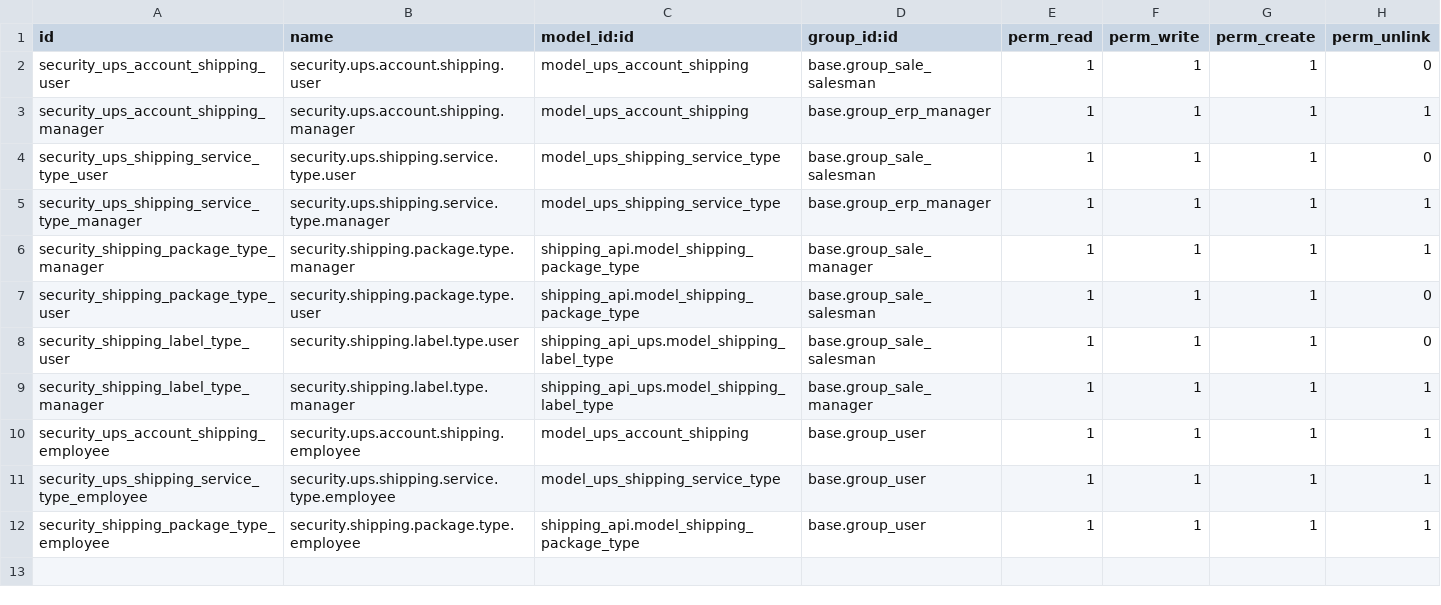
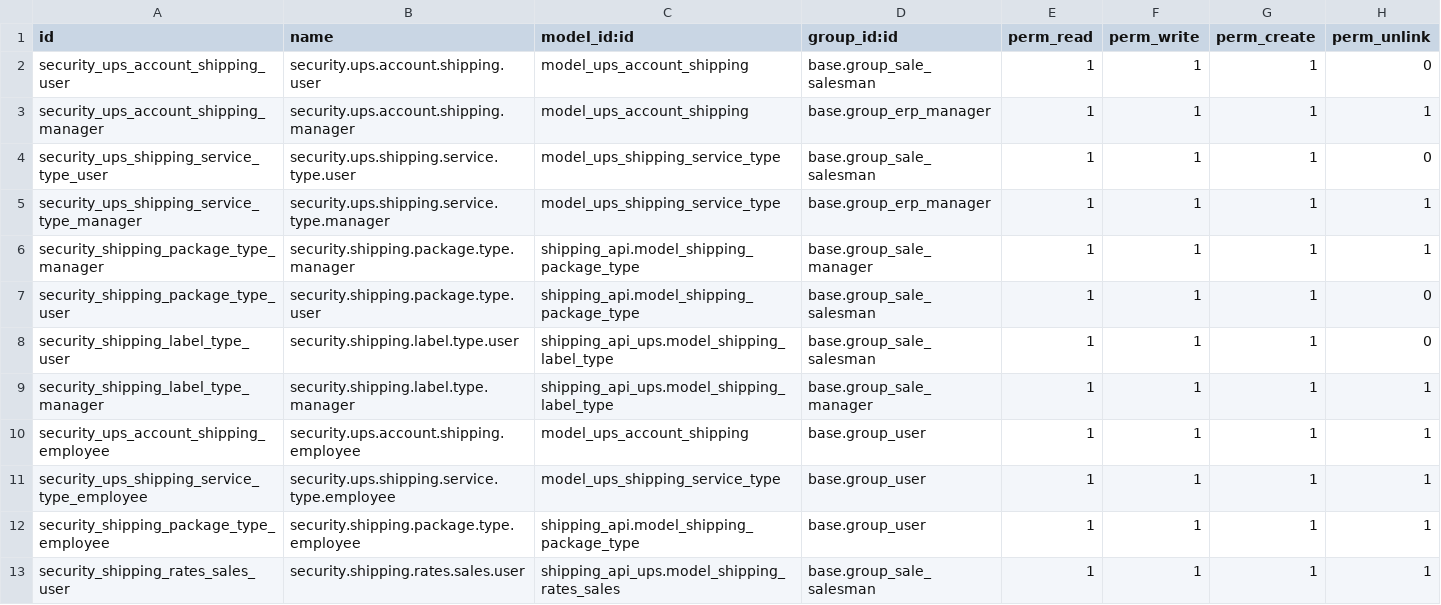
Before and after one commit to GoContractPro/Odoo-GCP, a CSV file: shipping_api_ups/security/ir.model.access.csv, drawn as a sheet.

Commit message:
Add Security for shipping_rates_sales model to sales user group

```diff
--- a/shipping_api_ups/security/ir.model.access.csv
+++ b/shipping_api_ups/security/ir.model.access.csv
@@ -12 +12,2 @@
 "security_shipping_package_type_employee","security.shipping.package.type.employee","shipping_api.model_shipping_package_type","base.group_user",1,1,1,1
+"security_shipping_rates_sales_user","security.shipping.rates.sales.user","shipping_api_ups.model_shipping_rates_sales","base.group_sale_salesman",1,1,1,1
```
